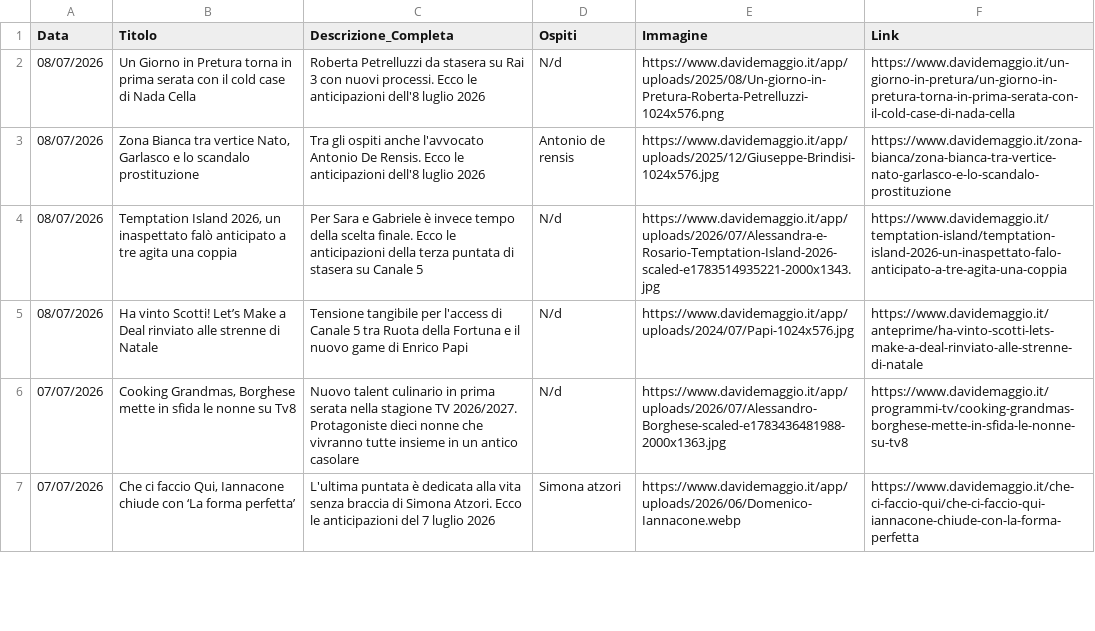
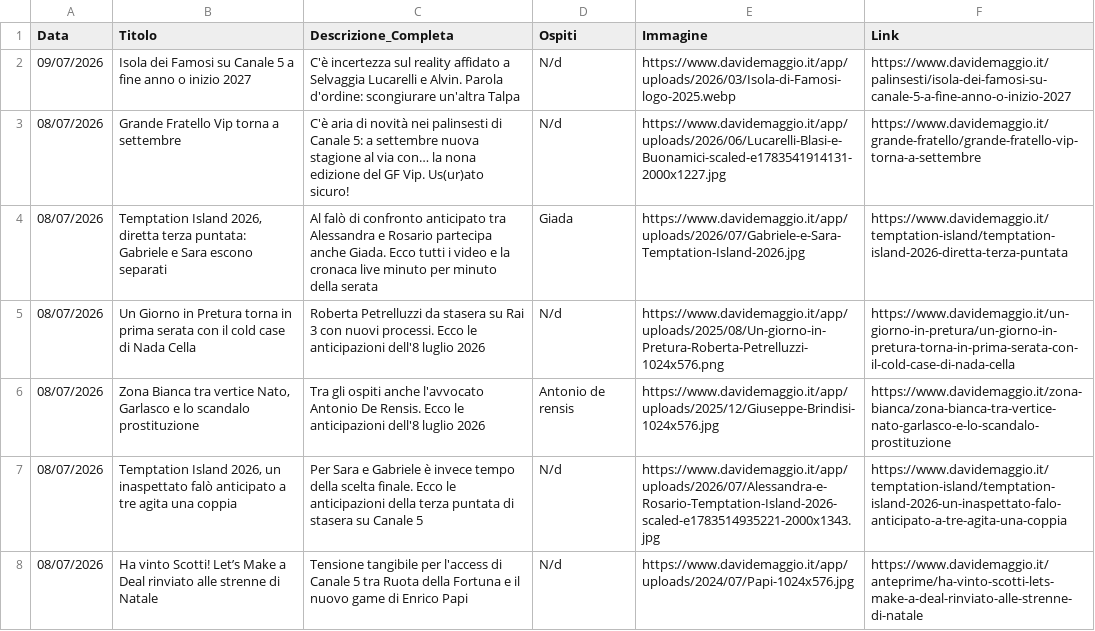
Before and after one commit to NVPasetti/strumenti_editoria_nvp, a CSV file: ospiti_tv.csv, drawn as a sheet; only a part is shown; the shorter side is filled out with more unchanged rows; the diff names each change by its address in the sheet, - before the commit and + after, or states it on an @@ line.

```diff
--- a/ospiti_tv.csv
+++ b/ospiti_tv.csv
+row 2: 09/07/2026 | Isola dei Famosi su Canale 5 a fine anno o inizio 2027 | C'è incertezza sul reality affidato a Selvaggia Lucarelli e Alvin. Parola d'ordine: scongiurare un'altra Talpa | N/d | https://www.davidemaggio.it/app/uploads/2026/03/Isola-di-Famosi-logo-2025.webp | https://www.davidemaggio.it/palinsesti/isola-dei-famosi-su-canale-5-a-fine-anno-o-inizio-2027
+row 3: 08/07/2026 | Grande Fratello Vip torna a settembre | C'è aria di novità nei palinsesti di Canale 5: a settembre nuova stagione al via con… la nona edizione del GF Vip. Us(ur)ato sicuro! | N/d | https://www.davidemaggio.it/app/uploads/2026/06/Lucarelli-Blasi-e-Buonamici-scaled-e1783541914131-2000x1227.jpg | https://www.davidemaggio.it/grande-fratello/grande-fratello-vip-torna-a-settembre
+row 4: 08/07/2026 | Temptation Island 2026, diretta terza puntata: Gabriele e Sara escono separati | Al falò di confronto anticipato tra Alessandra e Rosario partecipa anche Giada. Ecco tutti i video e la cronaca live minuto per minuto della serata | Giada | https://www.davidemaggio.it/app/uploads/2026/07/Gabriele-e-Sara-Temptation-Island-2026.jpg | https://www.davidemaggio.it/temptation-island/temptation-island-2026-diretta-terza-puntata
```
